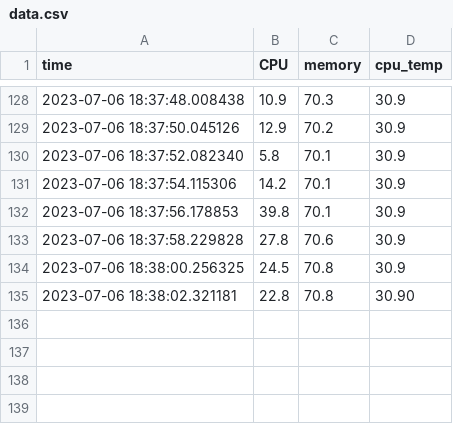
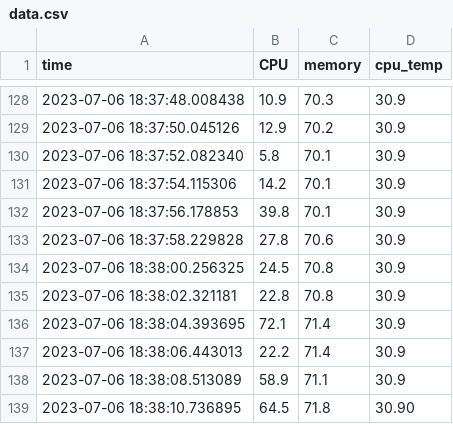
Before and after one commit to narogishin/predictive-analysis-of-my-computer, a CSV file: data.csv, drawn as a sheet; only a part is shown, gaps mark what is left out.

Commit message:
modified:   data.csv

```diff
--- a/data.csv
+++ b/data.csv
@@ -134,2 +134,6 @@ time,CPU,memory,cpu_temp
 2023-07-06 18:38:00.256325,24.5,70.8,30.9
-2023-07-06 18:38:02.321181,22.8,70.8,30.90
+2023-07-06 18:38:02.321181,22.8,70.8,30.9
+2023-07-06 18:38:04.393695,72.1,71.4,30.9
+2023-07-06 18:38:06.443013,22.2,71.4,30.9
+2023-07-06 18:38:08.513089,58.9,71.1,30.9
+2023-07-06 18:38:10.736895,64.5,71.8,30.90
```
